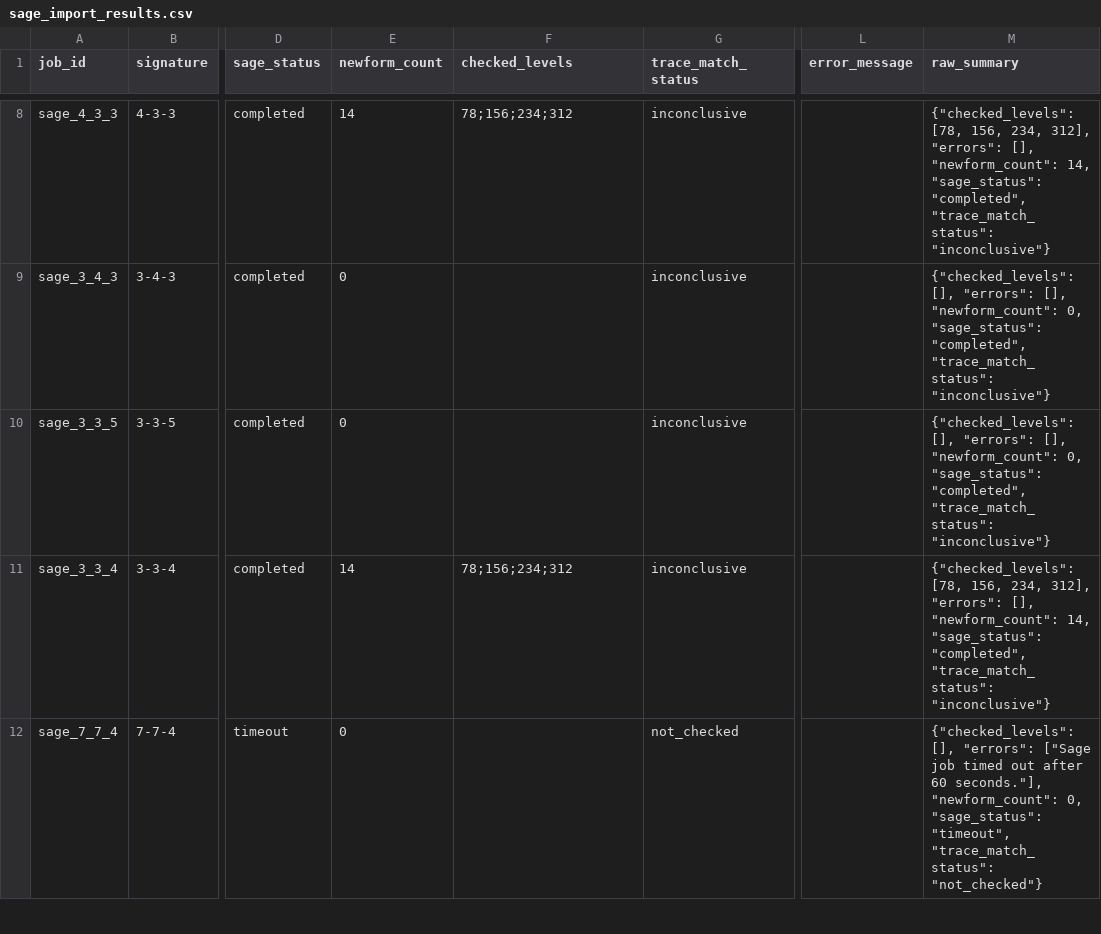
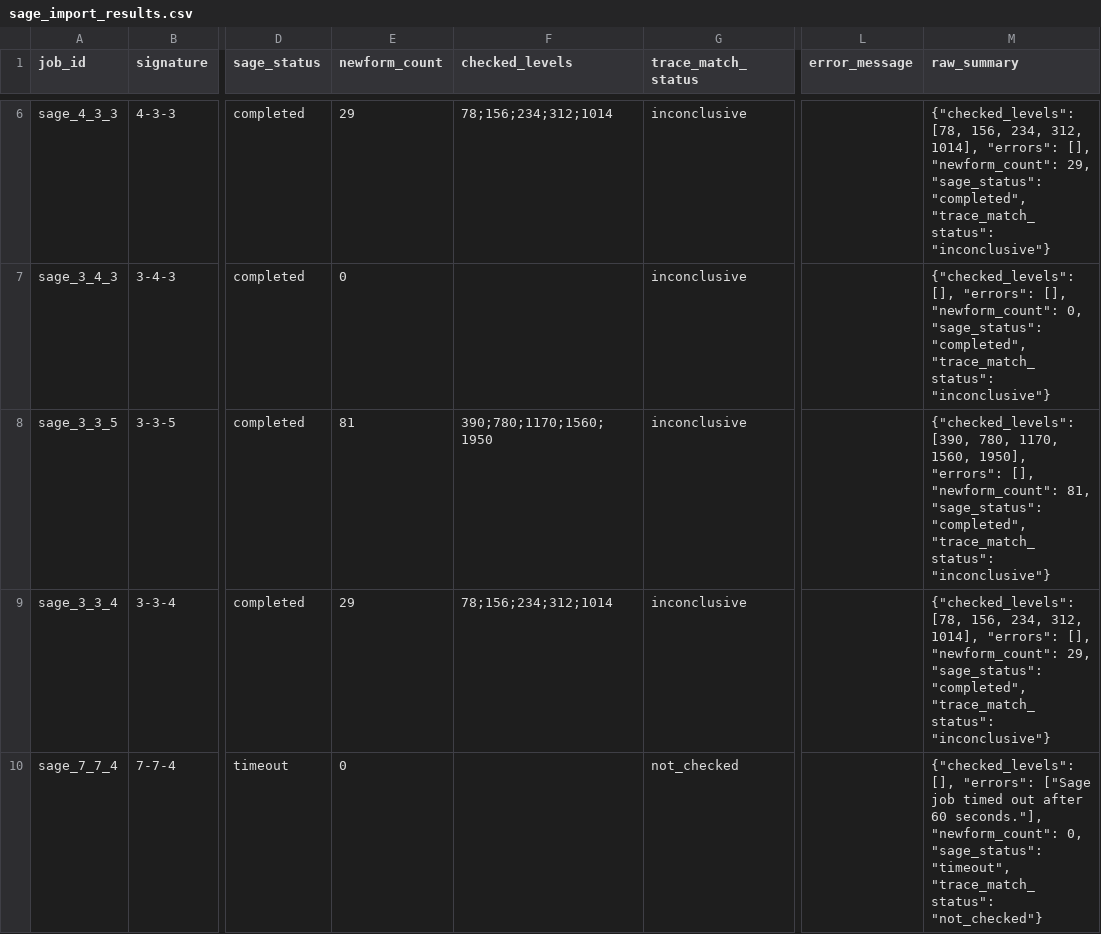
Before and after one commit to terrywilliamsSEO/BealConjecturelol, a CSV file: sage_followup_ci/sage_import_results.csv, drawn as a sheet; only a part is shown, gaps mark what is left out; addresses are those after the commit; the diff covers the shown part only; the diff names each change by its address in the sheet, - before the commit and + after, or states it on an @@ line.

```diff
--- a/sage_followup_ci/sage_import_results.csv
+++ b/sage_followup_ci/sage_import_results.csv
-E6 (newform_count): 14
+E6 (newform_count): 29
-F6 (checked_levels): 78;156;234;312
+F6 (checked_levels): 78;156;234;312;1014
-M6 (raw_summary): …156, 234, 312], "errors": [], "newform_count": 14, "sage_status": "completed",…
+M6 (raw_summary): …156, 234, 312, 1014], "errors": [], "newform_count": 29, "sage_status": "completed",…
-E8 (newform_count): 0
+E8 (newform_count): 81
-F8 (checked_levels): (empty)
+F8 (checked_levels): 390;780;1170;1560;1950
-M8 (raw_summary): {"checked_levels": [], "errors": [], "newform_count": 0, "sage_status": "completed",…
+M8 (raw_summary): {"checked_levels": [390, 780, 1170, 1560, 1950], "errors": [], "newform_count": 81, "sage_status": "completed",…
-E9 (newform_count): 14
+E9 (newform_count): 29
-F9 (checked_levels): 78;156;234;312
+F9 (checked_levels): 78;156;234;312;1014
-M9 (raw_summary): …156, 234, 312], "errors": [], "newform_count": 14, "sage_status": "completed",…
+M9 (raw_summary): …156, 234, 312, 1014], "errors": [], "newform_count": 29, "sage_status": "completed",…
```
Also changed, not shown: 3 added rows, 3 removed rows and 13 edited cells elsewhere in this file, sage_followup_ci/modular_confidence_summary.csv, sage_followup_ci/sage_execution_results.csv, 23 other files.
